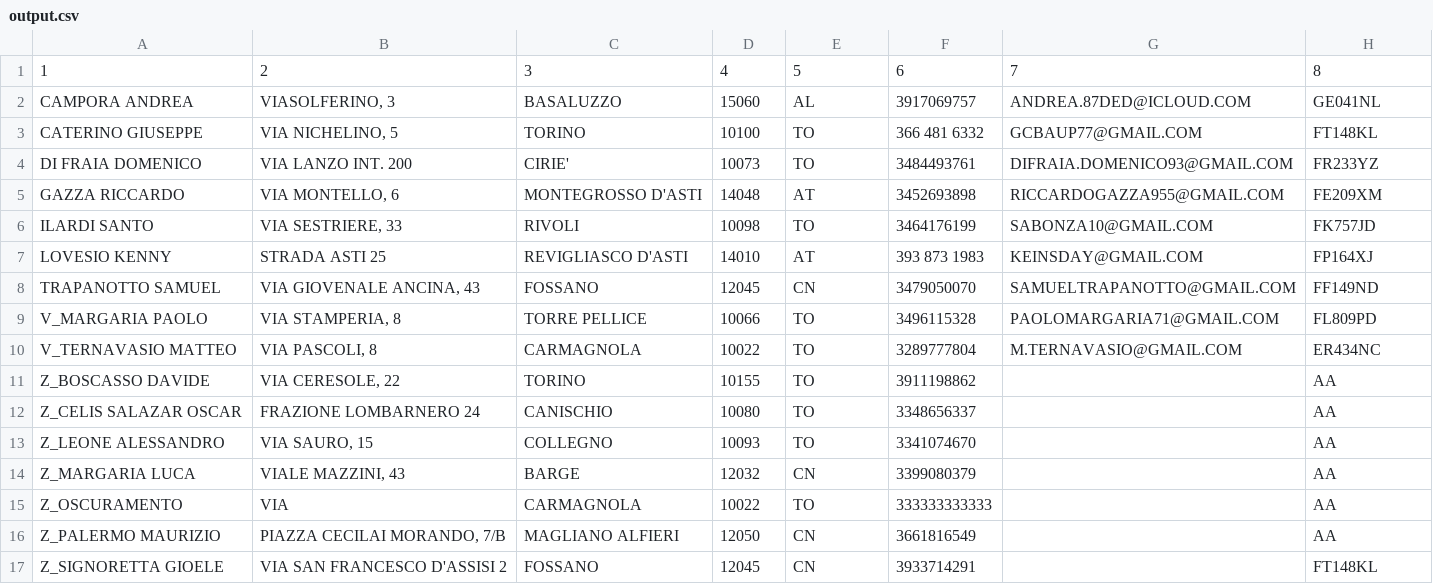
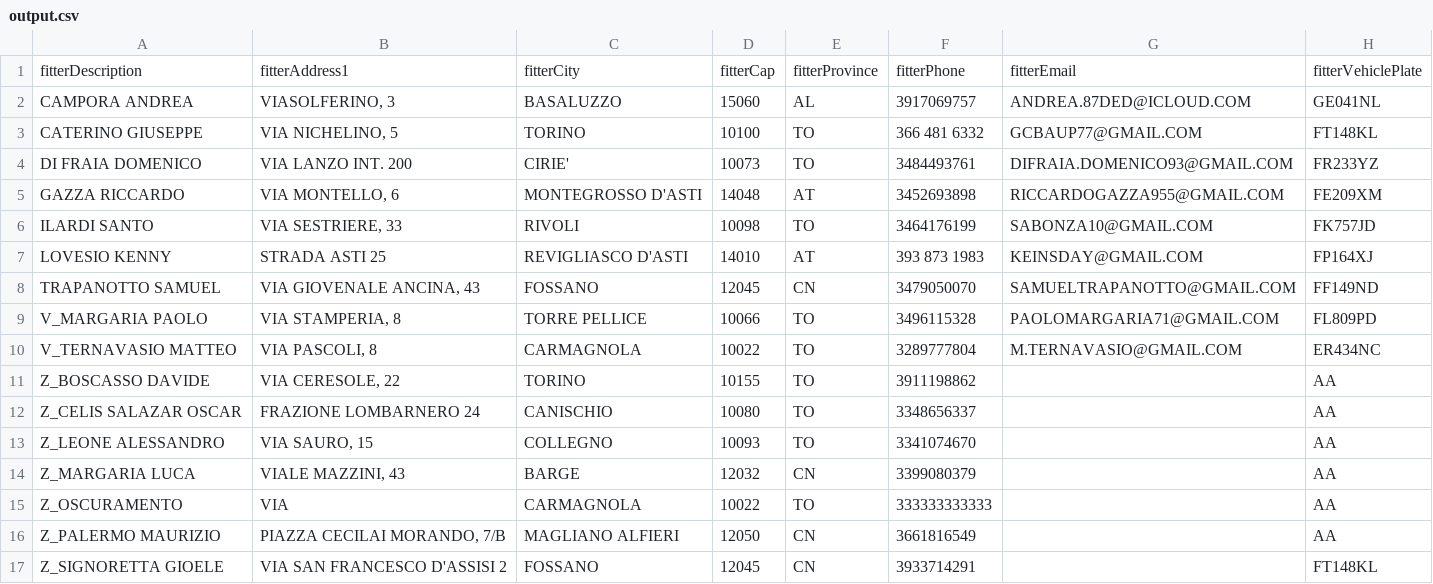
Before and after one commit to NewIdeaSrls/Cristallo-Project, a CSV file: src/app/pages/fitters/output.csv, drawn as a sheet; removed rows and columns are numbered as before the commit, all else as after; the diff names each change by its address in the sheet, - before the commit and + after, or states it on an @@ line.

```diff
--- a/src/app/pages/fitters/output.csv
+++ b/src/app/pages/fitters/output.csv
-row 1: 1 | 2 | 3 | 4 | 5 | 6 | 7 | 8
+row 1: fitterDescription | fitterAddress1 | fitterCity | fitterCap | fitterProvince | fitterPhone | fitterEmail | fitterVehiclePlate
```
Also changed, not shown: src/app/pages/insurances/output.csv, src/app/pages/points/output.csv, 41 other files.
